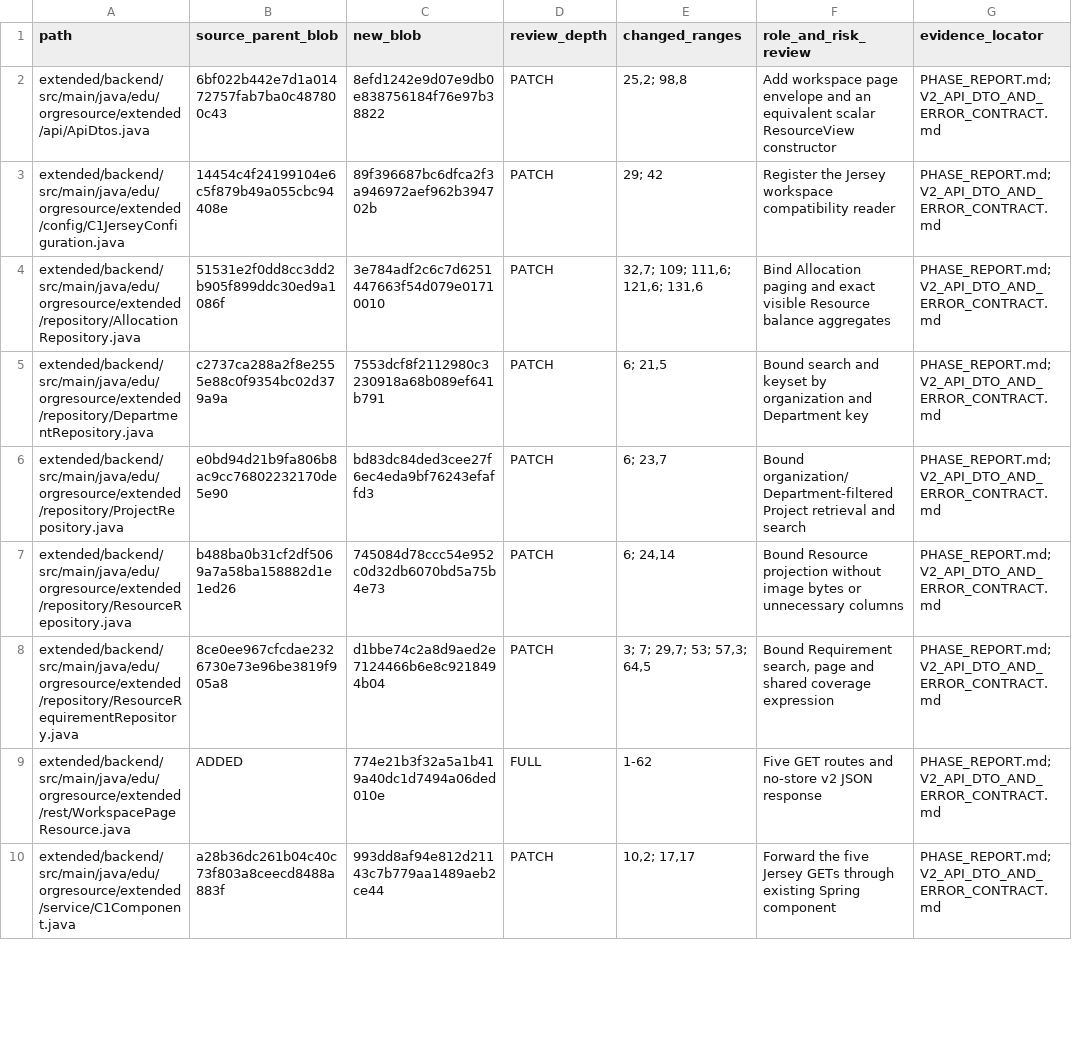
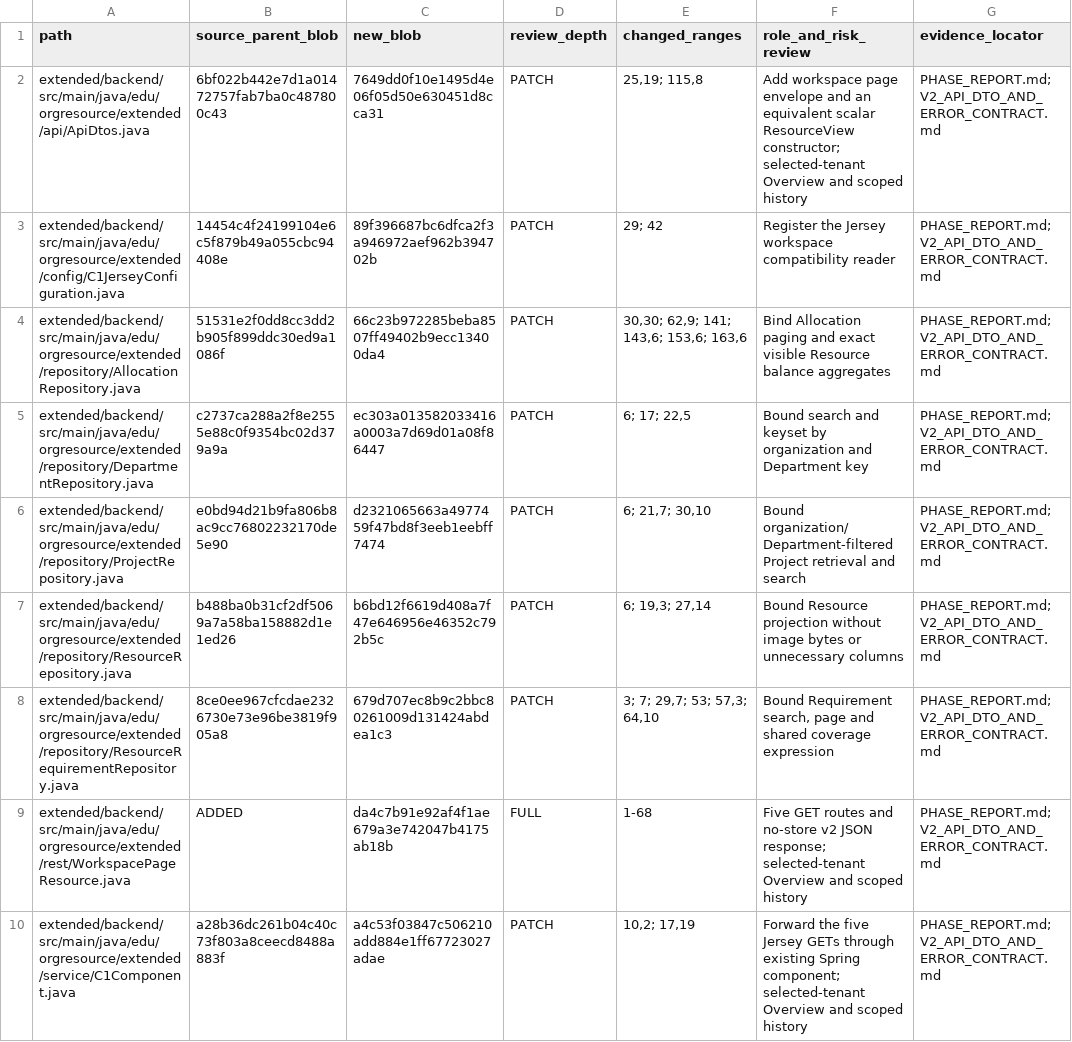
Before and after one commit to newonathe/OrgResource, a CSV file: evidence/C8/PER_FILE_SOURCE_AUDIT.csv, drawn as a sheet; only a part is shown; the diff covers the shown part only.

Commit message:
Bound workspace Overview and Project history

```diff
--- a/evidence/C8/PER_FILE_SOURCE_AUDIT.csv
+++ b/evidence/C8/PER_FILE_SOURCE_AUDIT.csv
@@ -1,10 +1,10 @@
 path,source_parent_blob,new_blob,review_depth,changed_ranges,role_and_risk_review,evidence_locator
-extended/backend/src/main/java/edu/orgresource/extended/api/ApiDtos.java,6bf022b442e7d1a01472757fab7ba0c487800c43,8efd1242e9d07e9db0e838756184f76e97b38822,PATCH,"25,2; 98,8",Add workspace page envelope and an equivalent scalar ResourceView constructor,PHASE_REPORT.md; V2_API_DTO_AND_ERROR_CONTRACT.md
+extended/backend/src/main/java/edu/orgresource/extended/api/ApiDtos.java,6bf022b442e7d1a01472757fab7ba0c487800c43,7649dd0f10e1495d4e06f05d50e630451d8cca31,PATCH,"25,19; 115,8",Add workspace page envelope and an equivalent scalar ResourceView constructor; selected-tenant Overview and scoped history,PHASE_REPORT.md; V2_API_DTO_AND_ERROR_CONTRACT.md
 extended/backend/src/main/java/edu/orgresource/extended/config/C1JerseyConfiguration.java,14454c4f24199104e6c5f879b49a055cbc94408e,89f396687bc6dfca2f3a946972aef962b394702b,PATCH,29; 42,Register the Jersey workspace compatibility reader,PHASE_REPORT.md; V2_API_DTO_AND_ERROR_CONTRACT.md
-extended/backend/src/main/java/edu/orgresource/extended/repository/AllocationRepository.java,51531e2f0dd8cc3dd2b905f899ddc30ed9a1086f,3e784adf2c6c7d6251447663f54d079e01710010,PATCH,"32,7; 109; 111,6; 121,6; 131,6",Bind Allocation paging and exact visible Resource balance aggregates,PHASE_REPORT.md; V2_API_DTO_AND_ERROR_CONTRACT.md
-extended/backend/src/main/java/edu/orgresource/extended/repository/DepartmentRepository.java,c2737ca288a2f8e2555e88c0f9354bc02d379a9a,7553dcf8f2112980c3230918a68b089ef641b791,PATCH,"6; 21,5",Bound search and keyset by organization and Department key,PHASE_REPORT.md; V2_API_DTO_AND_ERROR_CONTRACT.md
-extended/backend/src/main/java/edu/orgresource/extended/repository/ProjectRepository.java,e0bd94d21b9fa806b8ac9cc76802232170de5e90,bd83dc84ded3cee27f6ec4eda9bf76243efaffd3,PATCH,"6; 23,7",Bound organization/Department-filtered Project retrieval and search,PHASE_REPORT.md; V2_API_DTO_AND_ERROR_CONTRACT.md
-extended/backend/src/main/java/edu/orgresource/extended/repository/ResourceRepository.java,b488ba0b31cf2df5069a7a58ba158882d1e1ed26,745084d78ccc54e952c0d32db6070bd5a75b4e73,PATCH,"6; 24,14",Bound Resource projection without image bytes or unnecessary columns,PHASE_REPORT.md; V2_API_DTO_AND_ERROR_CONTRACT.md
-extended/backend/src/main/java/edu/orgresource/extended/repository/ResourceRequirementRepository.java,8ce0ee967cfcdae2326730e73e96be3819f905a8,d1bbe74c2a8d9aed2e7124466b6e8c9218494b04,PATCH,"3; 7; 29,7; 53; 57,3; 64,5","Bound Requirement search, page and shared coverage expression",PHASE_REPORT.md; V2_API_DTO_AND_ERROR_CONTRACT.md
-extended/backend/src/main/java/edu/orgresource/extended/rest/WorkspacePageResource.java,ADDED,774e21b3f32a5a1b419a40dc1d7494a06ded010e,FULL,1-62,Five GET routes and no-store v2 JSON response,PHASE_REPORT.md; V2_API_DTO_AND_ERROR_CONTRACT.md
-extended/backend/src/main/java/edu/orgresource/extended/service/C1Component.java,a28b36dc261b04c40c73f803a8ceecd8488a883f,993dd8af94e812d21143c7b779aa1489aeb2ce44,PATCH,"10,2; 17,17",Forward the five Jersey GETs through existing Spring component,PHASE_REPORT.md; V2_API_DTO_AND_ERROR_CONTRACT.md
+extended/backend/src/main/java/edu/orgresource/extended/repository/AllocationRepository.java,51531e2f0dd8cc3dd2b905f899ddc30ed9a1086f,66c23b972285beba8507ff49402b9ecc13400da4,PATCH,"30,30; 62,9; 141; 143,6; 153,6; 163,6",Bind Allocation paging and exact visible Resource balance aggregates,PHASE_REPORT.md; V2_API_DTO_AND_ERROR_CONTRACT.md
+extended/backend/src/main/java/edu/orgresource/extended/repository/DepartmentRepository.java,c2737ca288a2f8e2555e88c0f9354bc02d379a9a,ec303a013582033416a0003a7d69d01a08f86447,PATCH,"6; 17; 22,5",Bound search and keyset by organization and Department key,PHASE_REPORT.md; V2_API_DTO_AND_ERROR_CONTRACT.md
+extended/backend/src/main/java/edu/orgresource/extended/repository/ProjectRepository.java,e0bd94d21b9fa806b8ac9cc76802232170de5e90,d2321065663a4977459f47bd8f3eeb1eebff7474,PATCH,"6; 21,7; 30,10",Bound organization/Department-filtered Project retrieval and search,PHASE_REPORT.md; V2_API_DTO_AND_ERROR_CONTRACT.md
+extended/backend/src/main/java/edu/orgresource/extended/repository/ResourceRepository.java,b488ba0b31cf2df5069a7a58ba158882d1e1ed26,b6bd12f6619d408a7f47e646956e46352c792b5c,PATCH,"6; 19,3; 27,14",Bound Resource projection without image bytes or unnecessary columns,PHASE_REPORT.md; V2_API_DTO_AND_ERROR_CONTRACT.md
+extended/backend/src/main/java/edu/orgresource/extended/repository/ResourceRequirementRepository.java,8ce0ee967cfcdae2326730e73e96be3819f905a8,679d707ec8b9c2bbc80261009d131424abdea1c3,PATCH,"3; 7; 29,7; 53; 57,3; 64,10","Bound Requirement search, page and shared coverage expression",PHASE_REPORT.md; V2_API_DTO_AND_ERROR_CONTRACT.md
+extended/backend/src/main/java/edu/orgresource/extended/rest/WorkspacePageResource.java,ADDED,da4c7b91e92af4f1ae679a3e742047b4175ab18b,FULL,1-68,Five GET routes and no-store v2 JSON response; selected-tenant Overview and scoped history,PHASE_REPORT.md; V2_API_DTO_AND_ERROR_CONTRACT.md
+extended/backend/src/main/java/edu/orgresource/extended/service/C1Component.java,a28b36dc261b04c40c73f803a8ceecd8488a883f,a4c53f03847c506210add884e1ff67723027adae,PATCH,"10,2; 17,19",Forward the five Jersey GETs through existing Spring component; selected-tenant Overview and scoped history,PHASE_REPORT.md; V2_API_DTO_AND_ERROR_CONTRACT.md
```
Also changed, not shown: 2 added rows and 15 edited cells elsewhere in this file, 20 other files.
